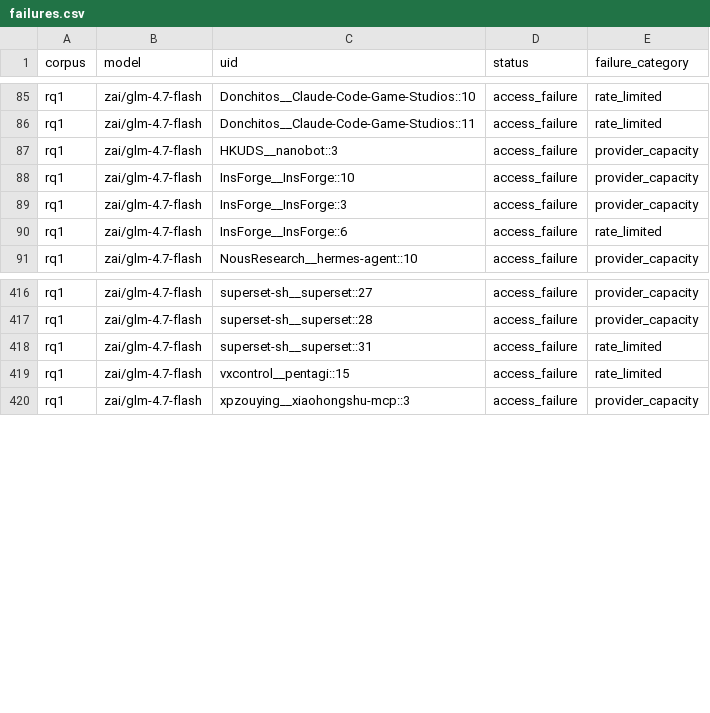
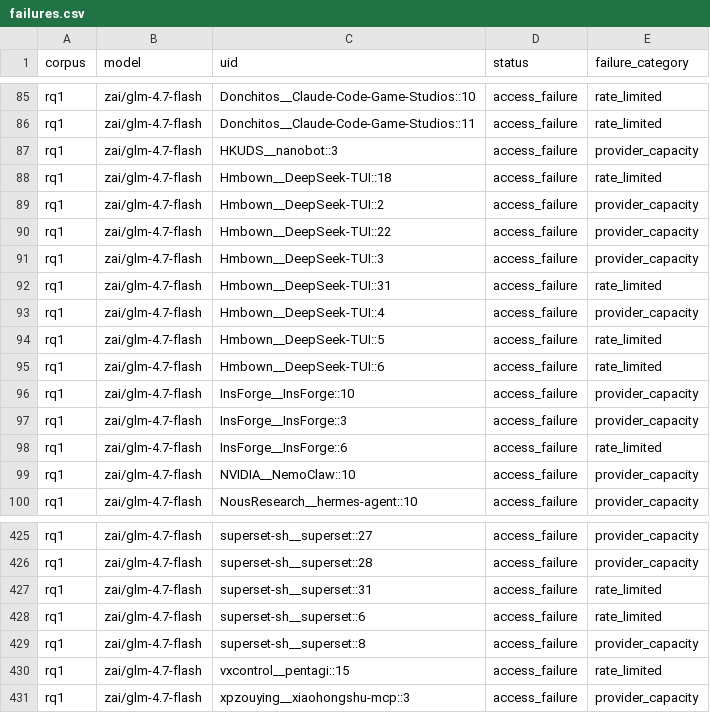
Before and after one commit to eunomia-bpf/ActPlane, a CSV file: docs/empirical-study/translation-models/failures.csv, drawn as a sheet; only a part is shown, gaps mark what is left out; the diff names each change by its address in the sheet, - before the commit and + after, or states it on an @@ line.

```diff
--- a/docs/empirical-study/translation-models/failures.csv
+++ b/docs/empirical-study/translation-models/failures.csv
+row 88: rq1 | zai/glm-4.7-flash | Hmbown__DeepSeek-TUI::18 | access_failure | rate_limited
+row 89: rq1 | zai/glm-4.7-flash | Hmbown__DeepSeek-TUI::2 | access_failure | provider_capacity
+row 90: rq1 | zai/glm-4.7-flash | Hmbown__DeepSeek-TUI::22 | access_failure | provider_capacity
+row 91: rq1 | zai/glm-4.7-flash | Hmbown__DeepSeek-TUI::3 | access_failure | provider_capacity
+row 92: rq1 | zai/glm-4.7-flash | Hmbown__DeepSeek-TUI::31 | access_failure | rate_limited
+row 93: rq1 | zai/glm-4.7-flash | Hmbown__DeepSeek-TUI::4 | access_failure | provider_capacity
+row 94: rq1 | zai/glm-4.7-flash | Hmbown__DeepSeek-TUI::5 | access_failure | rate_limited
+row 95: rq1 | zai/glm-4.7-flash | Hmbown__DeepSeek-TUI::6 | access_failure | rate_limited
+row 99: rq1 | zai/glm-4.7-flash | NVIDIA__NemoClaw::10 | access_failure | provider_capacity
+row 428: rq1 | zai/glm-4.7-flash | superset-sh__superset::6 | access_failure | rate_limited
+row 429: rq1 | zai/glm-4.7-flash | superset-sh__superset::8 | access_failure | provider_capacity
```
Also changed, not shown: docs/empirical-study/translation-models/failure-counts.csv, docs/empirical-study/translation-models/summary.csv, 9 other files.
